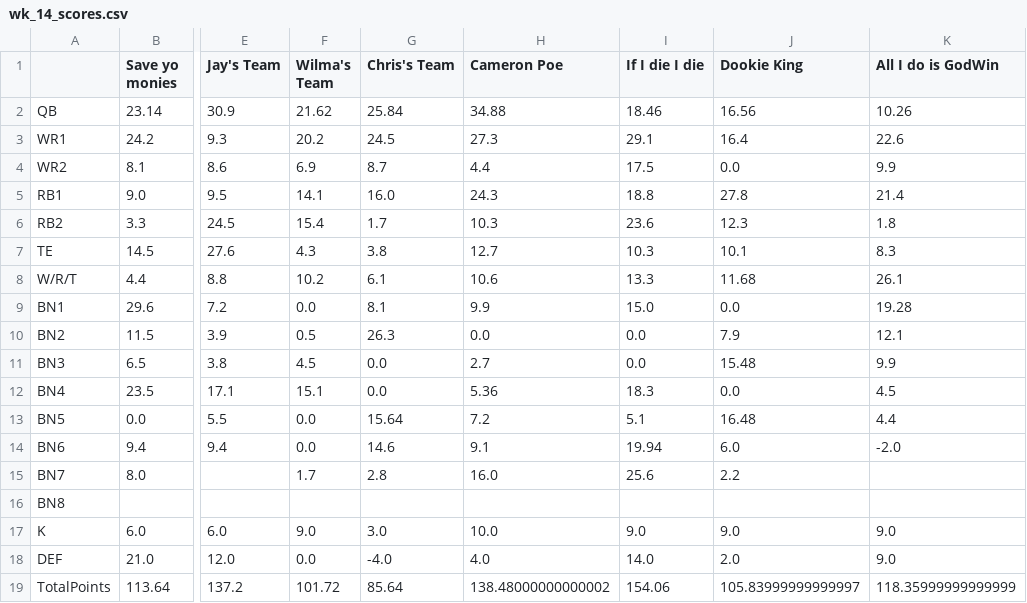
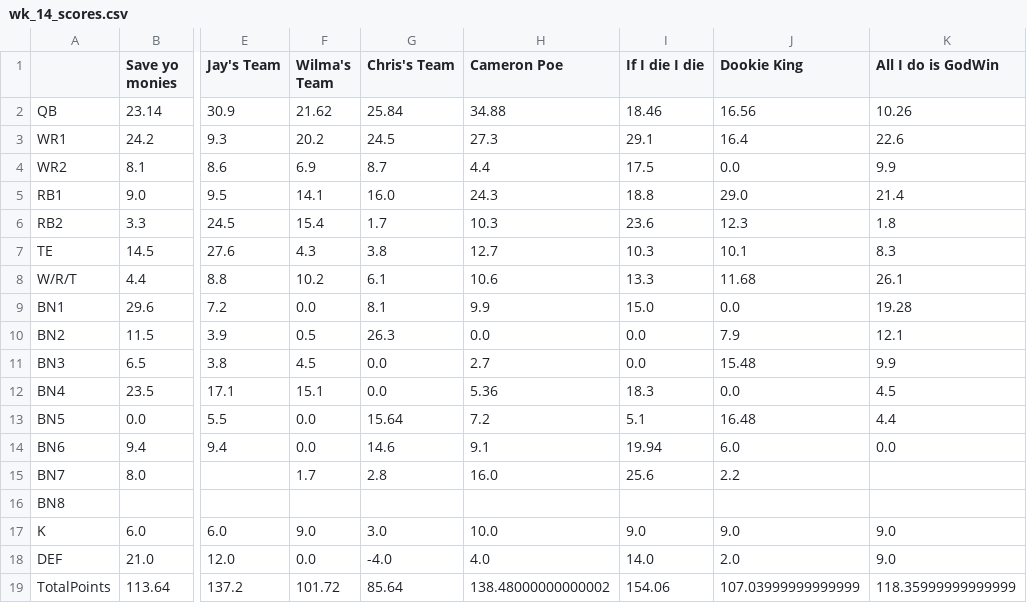
Before and after one commit to MBJR1986/Yahoo_API_Group2, a CSV file: Data Analysis/weekly_scores/wk_14_scores.csv, drawn as a sheet; only a part is shown, gaps mark what is left out; the diff names each change by its address in the sheet, - before the commit and + after, or states it on an @@ line.

Commit message:
data refresh

```diff
--- a/Data Analysis/weekly_scores/wk_14_scores.csv
+++ b/Data Analysis/weekly_scores/wk_14_scores.csv
-J5 (Dookie King): 27.8
+J5 (Dookie King): 29.0
-K14 (All I do is GodWin): -2.0
+K14 (All I do is GodWin): 0.0
-J19 (Dookie King): 105.83999999999997
+J19 (Dookie King): 107.03999999999999
```
Also changed, not shown: 1 other file.
